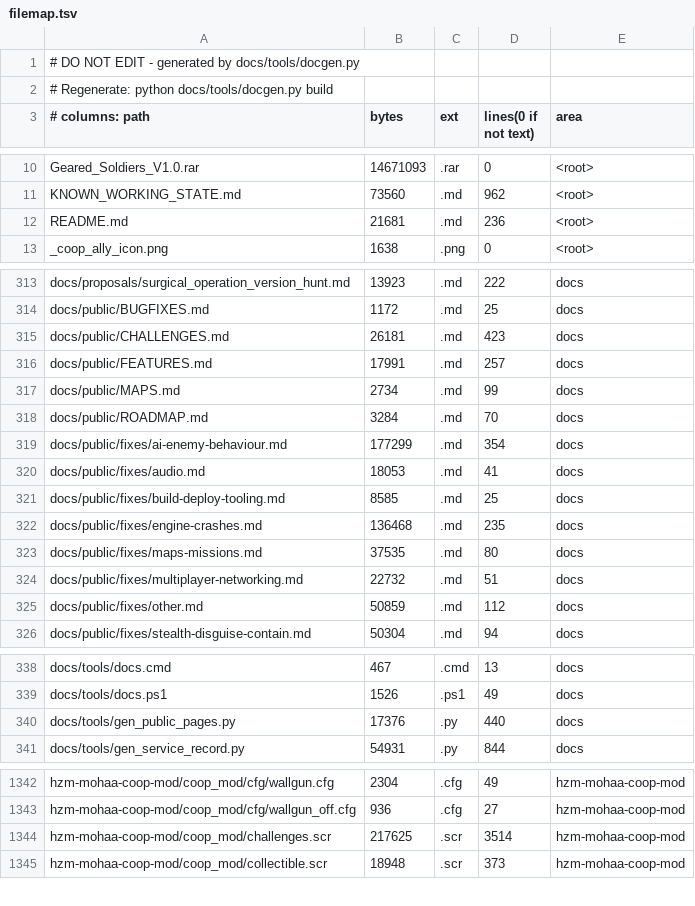
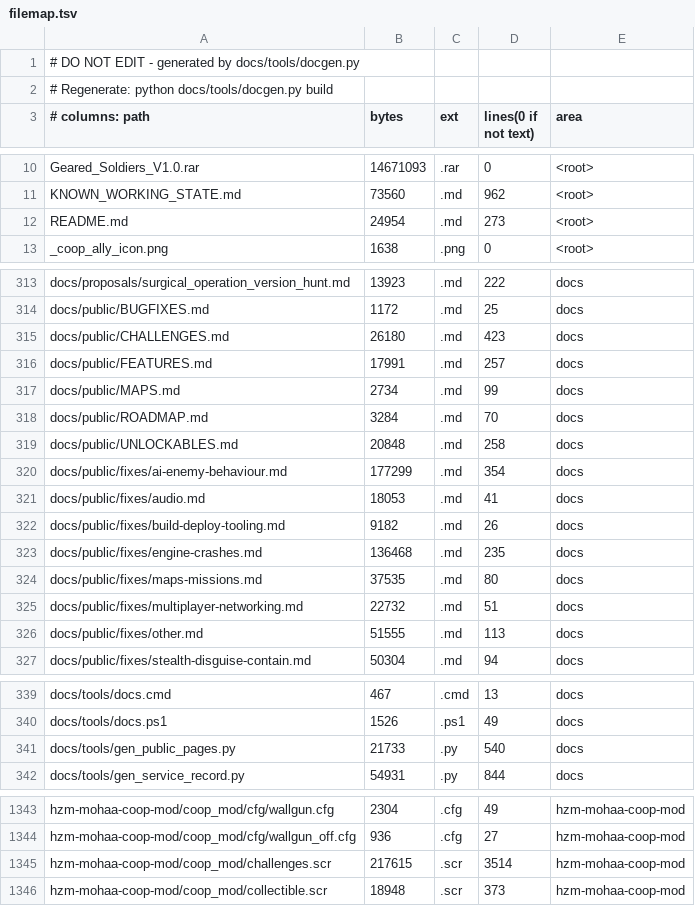
Before and after one commit to MOHCoopTrilogy/releases, a TSV file: docs/generated/filemap.tsv, drawn as a sheet; only a part is shown, gaps mark what is left out.

```diff
--- a/docs/generated/filemap.tsv
+++ b/docs/generated/filemap.tsv
@@ -11,3 +11,3 @@ Geared_Soldiers_V1.0.rar	14671093	.rar	0	<root>
 KNOWN_WORKING_STATE.md	73560	.md	962	<root>
-README.md	21681	.md	236	<root>
+README.md	24954	.md	273	<root>
 _coop_ally_icon.png	1638	.png	0	<root>
@@ -314,3 +314,3 @@ docs/proposals/surgical_operation_version_hunt.md	13923	.md	222	docs
 docs/public/BUGFIXES.md	1172	.md	25	docs
-docs/public/CHALLENGES.md	26181	.md	423	docs
+docs/public/CHALLENGES.md	26180	.md	423	docs
 docs/public/FEATURES.md	17991	.md	257	docs
@@ -318,5 +318,6 @@ docs/public/MAPS.md	2734	.md	99	docs
 docs/public/ROADMAP.md	3284	.md	70	docs
+docs/public/UNLOCKABLES.md	20848	.md	258	docs
 docs/public/fixes/ai-enemy-behaviour.md	177299	.md	354	docs
 docs/public/fixes/audio.md	18053	.md	41	docs
-docs/public/fixes/build-deploy-tooling.md	8585	.md	25	docs
+docs/public/fixes/build-deploy-tooling.md	9182	.md	26	docs
 docs/public/fixes/engine-crashes.md	136468	.md	235	docs
@@ -324,3 +325,3 @@ docs/public/fixes/maps-missions.md	37535	.md	80	docs
 docs/public/fixes/multiplayer-networking.md	22732	.md	51	docs
-docs/public/fixes/other.md	50859	.md	112	docs
+docs/public/fixes/other.md	51555	.md	113	docs
 docs/public/fixes/stealth-disguise-contain.md	50304	.md	94	docs
@@ -339,3 +340,3 @@ docs/tools/docs.cmd	467	.cmd	13	docs
 docs/tools/docs.ps1	1526	.ps1	49	docs
-docs/tools/gen_public_pages.py	17376	.py	440	docs
+docs/tools/gen_public_pages.py	21733	.py	540	docs
 docs/tools/gen_service_record.py	54931	.py	844	docs
@@ -1343,3 +1344,3 @@ hzm-mohaa-coop-mod/coop_mod/cfg/wallgun.cfg	2304	.cfg	49	hzm-mohaa-coop-mod
 hzm-mohaa-coop-mod/coop_mod/cfg/wallgun_off.cfg	936	.cfg	27	hzm-mohaa-coop-mod
-hzm-mohaa-coop-mod/coop_mod/challenges.scr	217625	.scr	3514	hzm-mohaa-coop-mod
+hzm-mohaa-coop-mod/coop_mod/challenges.scr	217615	.scr	3514	hzm-mohaa-coop-mod
 hzm-mohaa-coop-mod/coop_mod/collectible.scr	18948	.scr	373	hzm-mohaa-coop-mod
```
Also changed, not shown: 6 other files.
